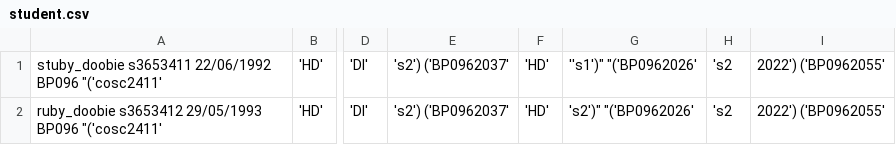
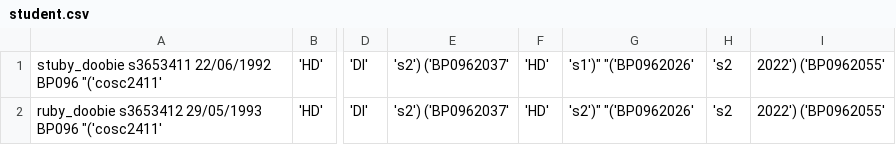
Before and after one commit to QuinnHow/ITstudio2EnrollmentSystem, a CSV file: student.csv, drawn as a sheet; only a part is shown, gaps mark what is left out; the diff names each change by its address in the sheet, - before the commit and + after, or states it on an @@ line.

```diff
--- a/student.csv
+++ b/student.csv
-G1: ''s1')" "('BP0962026'
+G1: 's1')" "('BP0962026'
```
Also changed, not shown: 2 other files.
